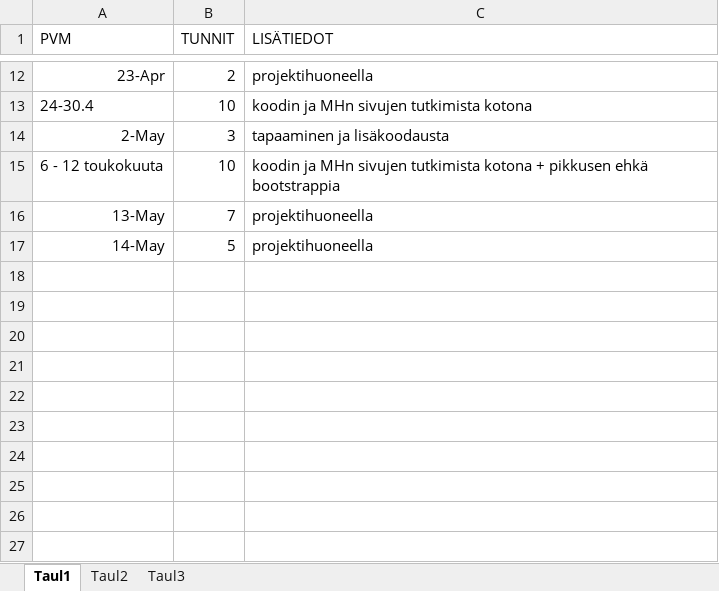
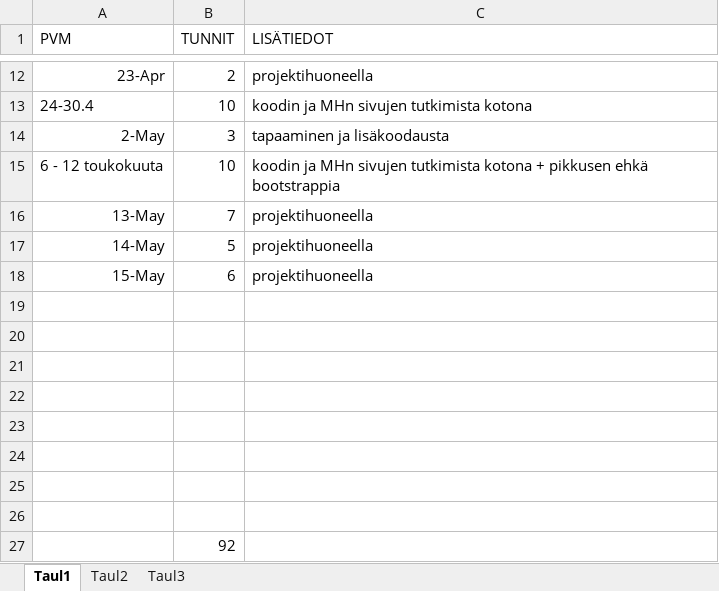
Before and after one commit to epiphone/tiea207_c2264, an Excel workbook: TyoTunnit/Juuso.xlsx, sheet Taul1, drawn as a sheet; only a part is shown, gaps mark what is left out; values as stored, in another font and other column widths than the file's, no borders; the diff names each change by its address in the sheet, - before the commit and + after, or states it on an @@ line.

```diff
--- a/TyoTunnit/Juuso.xlsx (sheet Taul1)
+++ b/TyoTunnit/Juuso.xlsx (sheet Taul1)
+row 18: 15-May | 6 | projektihuoneella
+row 19: (empty)
+row 20: (empty)
+row 21: (empty)
+row 22: (empty)
+row 23: (empty)
+row 24: (empty)
+row 25: (empty)
+row 26: (empty)
+row 27:  | 92
```
Also changed, not shown: 1 other file.
